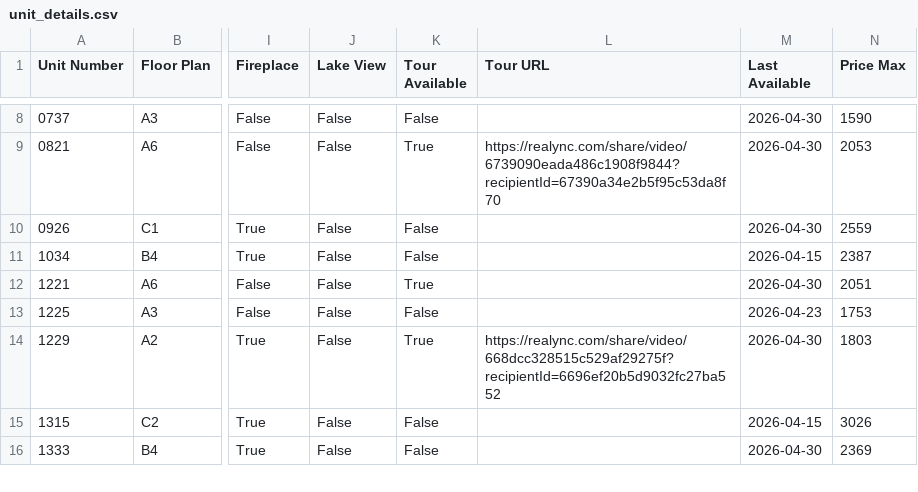
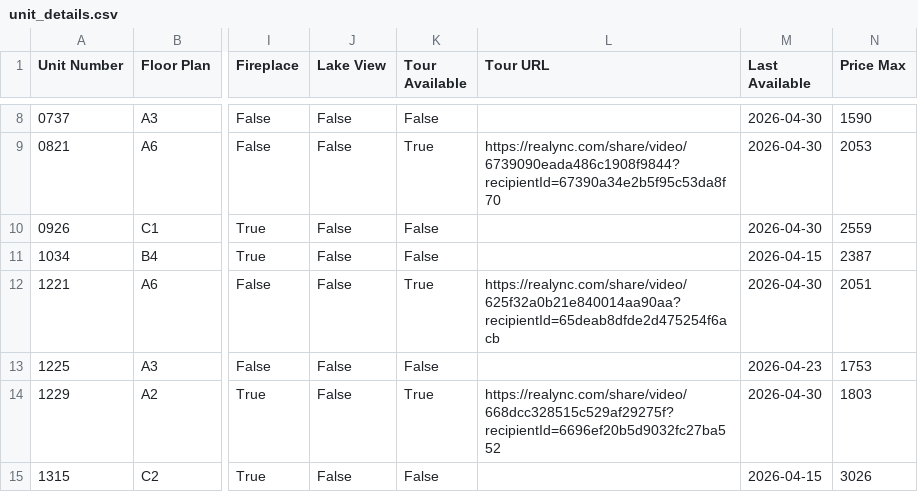
Before and after one commit to patchnpin/apartment_tracker, a CSV file: data/unit_details.csv, drawn as a sheet; only a part is shown, gaps mark what is left out; the shorter side is filled out with more unchanged rows; the diff names each change by its address in the sheet, - before the commit and + after, or states it on an @@ line.

Commit message:
Update unit_details.csv

```diff
--- a/data/unit_details.csv
+++ b/data/unit_details.csv
-L12 (Tour URL): (empty)
+L12 (Tour URL): https://realync.com/share/video/625f32a0b21e840014aa90aa?recipientId=65deab8dfde2d475254f6acb
```
